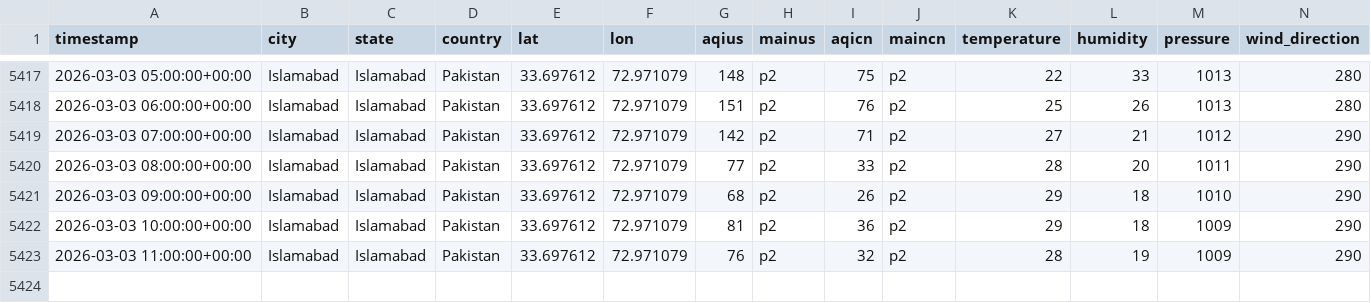
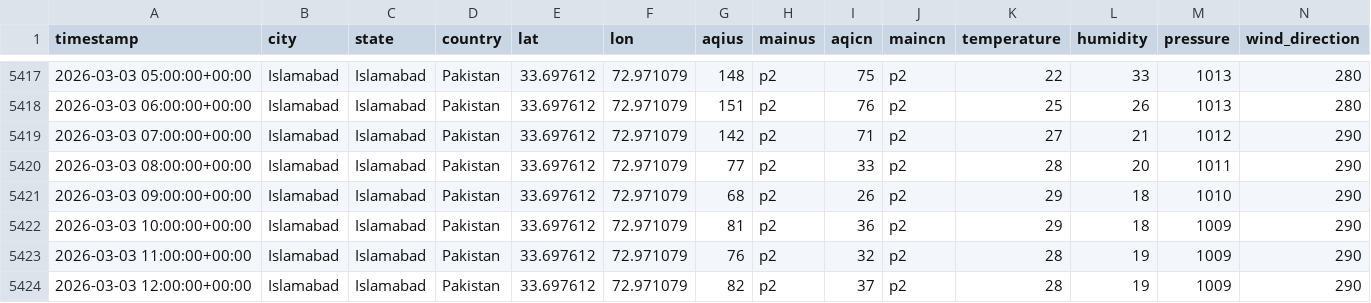
Before and after one commit to JawadAhmadCS/AQI_Predictor, a CSV file: data/features.csv, drawn as a sheet; only a part is shown, gaps mark what is left out; rows hold the shown columns only; the diff names each change by its address in the sheet, - before the commit and + after, or states it on an @@ line.

```diff
--- a/data/features.csv
+++ b/data/features.csv
+row 5424: 2026-03-03 12:00:00+00:00 | Islamabad | Islamabad | Pakistan | 33.697612 | 72.971079 | 82 | p2 | 37 | p2 | 28 | 19 | 1009 | 290
```
Also changed, not shown: data/weather_init.csv.
